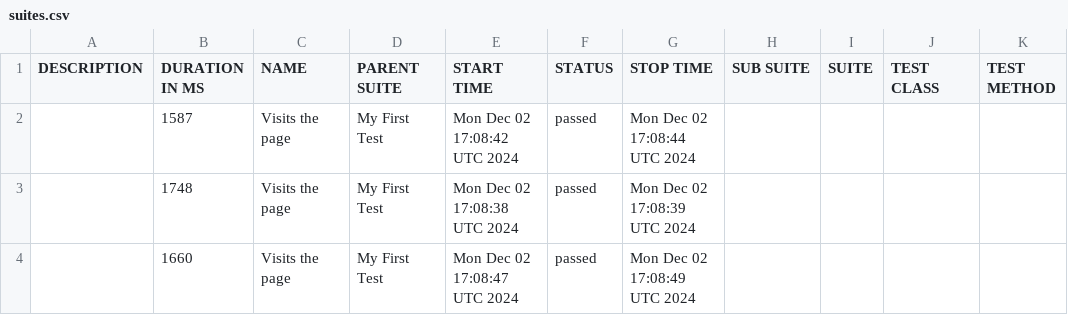
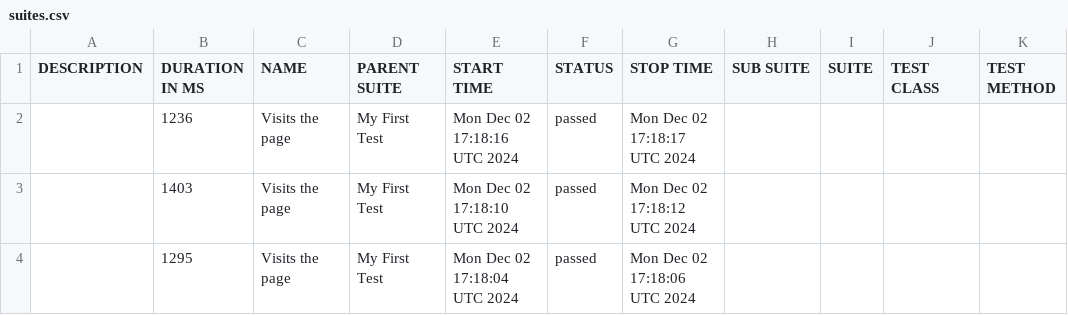
Before and after one commit to RushikeshBBankar/AllureReport, a CSV file: data/suites.csv, drawn as a sheet.

```diff
--- a/data/suites.csv
+++ b/data/suites.csv
@@ -1,4 +1,4 @@
 "DESCRIPTION","DURATION IN MS","NAME","PARENT SUITE","START TIME","STATUS","STOP TIME","SUB SUITE","SUITE","TEST CLASS","TEST METHOD"
-"","1587","Visits the page","My First Test","Mon Dec 02 17:08:42 UTC 2024","passed","Mon Dec 02 17:08:44 UTC 2024","","","",""
-"","1748","Visits the page","My First Test","Mon Dec 02 17:08:38 UTC 2024","passed","Mon Dec 02 17:08:39 UTC 2024","","","",""
-"","1660","Visits the page","My First Test","Mon Dec 02 17:08:47 UTC 2024","passed","Mon Dec 02 17:08:49 UTC 2024","","","",""
+"","1236","Visits the page","My First Test","Mon Dec 02 17:18:16 UTC 2024","passed","Mon Dec 02 17:18:17 UTC 2024","","","",""
+"","1403","Visits the page","My First Test","Mon Dec 02 17:18:10 UTC 2024","passed","Mon Dec 02 17:18:12 UTC 2024","","","",""
+"","1295","Visits the page","My First Test","Mon Dec 02 17:18:04 UTC 2024","passed","Mon Dec 02 17:18:06 UTC 2024","","","",""
```
Also changed, not shown: 23 other files.
